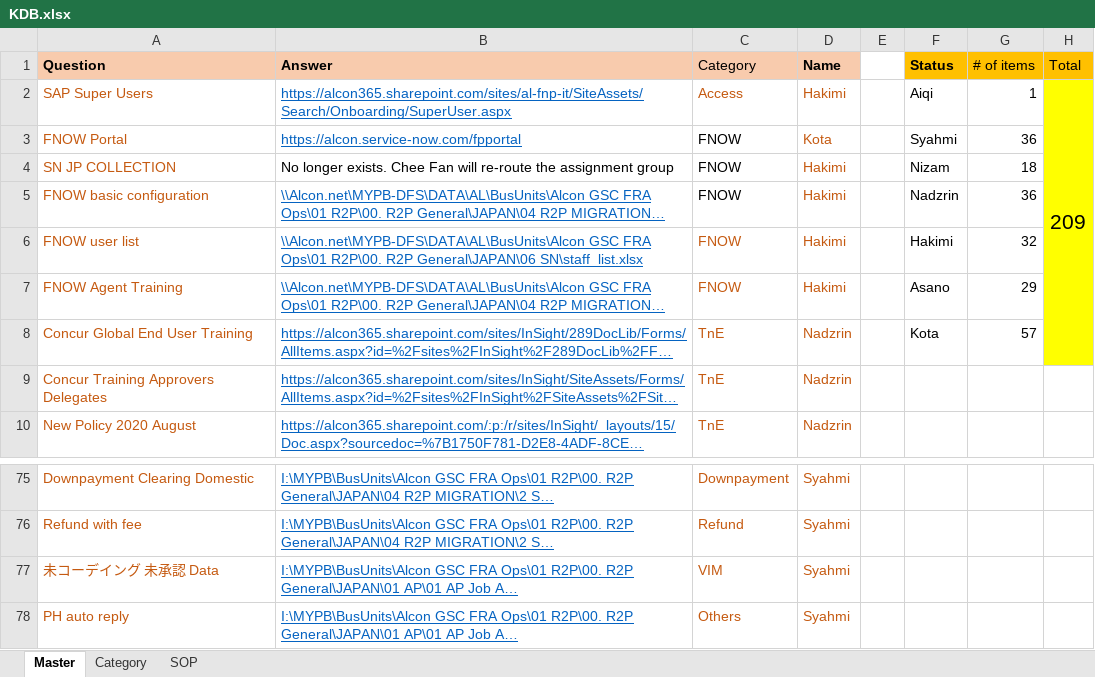
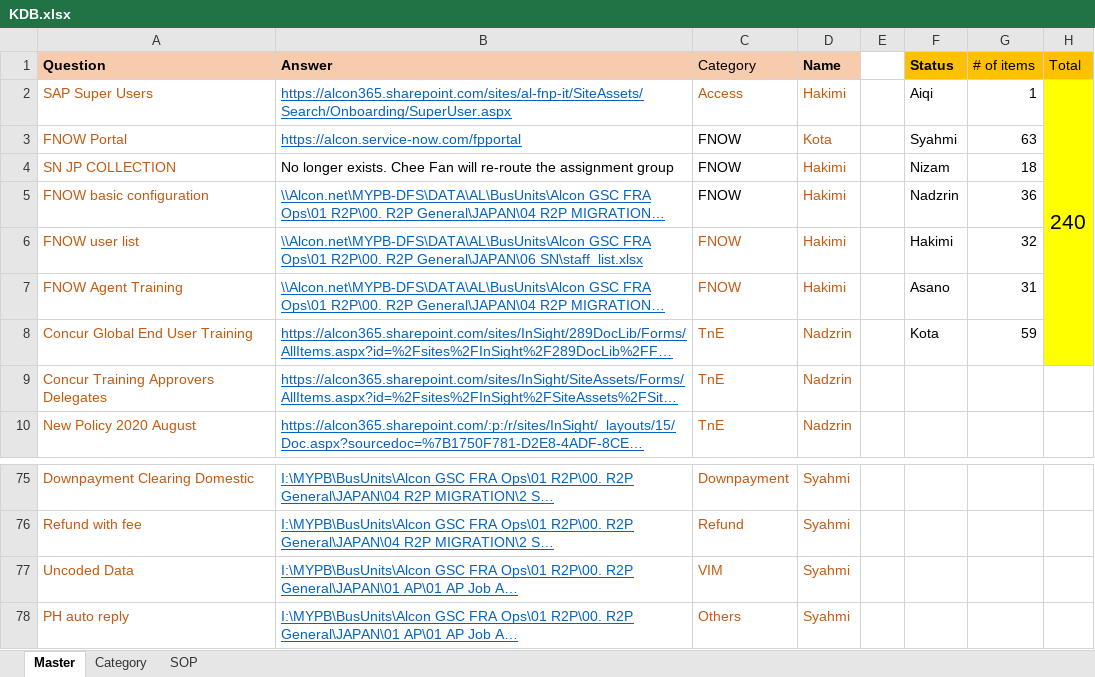
Before and after one commit to maedako1/r2p-chatbot, an Excel workbook: KDB.xlsx, sheet Master, drawn as a sheet; only a part is shown, gaps mark what is left out; long unchanged cells end in …; values as stored, in another font and other column widths than the file's, no borders; conditional formats not drawn; the diff covers the shown part only; the diff names each change by its address in the sheet, - before the commit and + after, or states it on an @@ line.

```diff
--- a/KDB.xlsx (sheet Master)
+++ b/KDB.xlsx (sheet Master)
-H2 (Total): 209
+H2 (Total): 240
-G3 (# of items): 36
+G3 (# of items): 63
-G7 (# of items): 29
+G7 (# of items): 31
-G8 (# of items): 57
+G8 (# of items): 59
-A77 (Question): 未コーデイング 未承認 Data
+A77 (Question): Uncoded Data
```
Also changed, not shown: 31 added rows elsewhere in this sheet.
